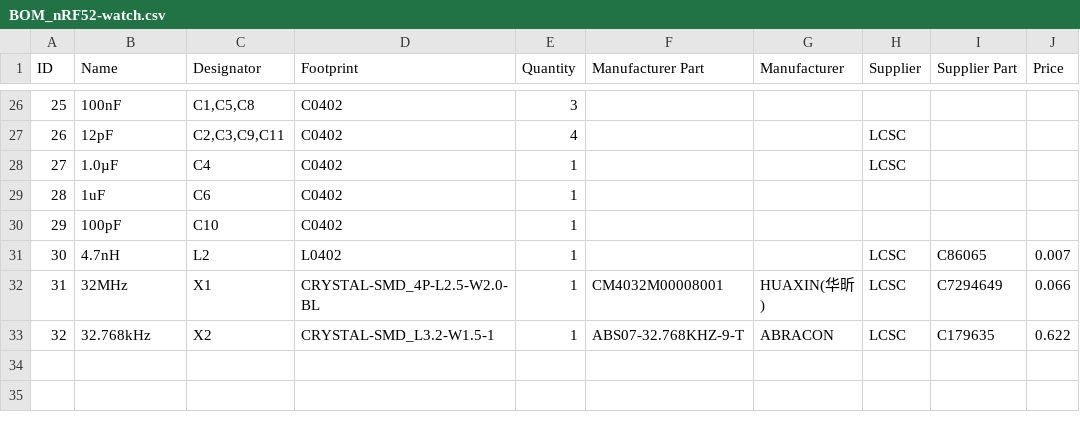
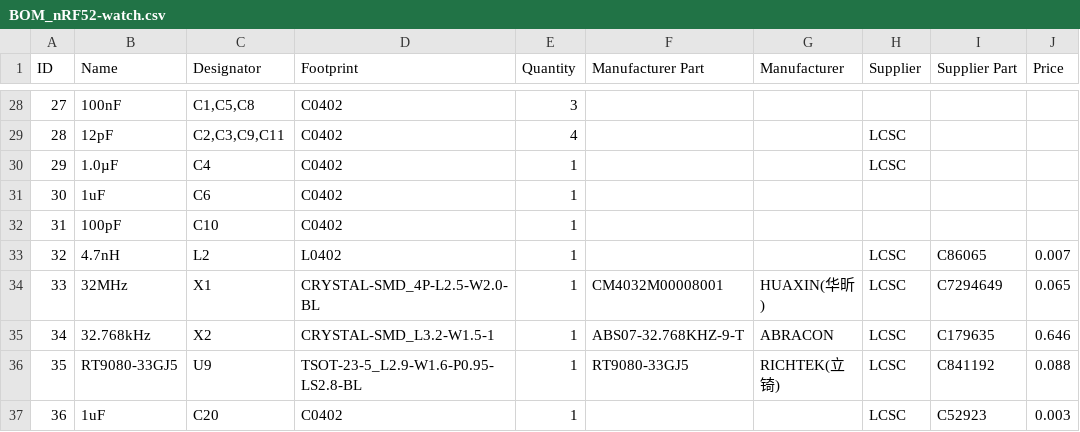
Before and after one commit to valzzu/meshtastic-pcbs, a CSV file: Flushable/BOM_nRF52-watch.csv, drawn as a sheet; only a part is shown, gaps mark what is left out; addresses are those after the commit; the diff covers the shown part only; the diff names each change by its address in the sheet, - before the commit and + after, or states it on an @@ line.

```diff
--- a/Flushable/BOM_nRF52-watch.csv
+++ b/Flushable/BOM_nRF52-watch.csv
@@ column A (ID) renumbered between rows 7 and 35 @@
-J34 (Price): 0.066
+J34 (Price): 0.065
-J35 (Price): 0.622
+J35 (Price): 0.646
@@ row 6 moved to row 36: 35 @@
@@ row 5 moved to row 37: 36 @@
```
Also changed, not shown: 5 added rows, 1 removed row and 11 edited cells elsewhere in this file, Flushable/PickAndPlace_nRF52-watch.csv, 8 other files.
